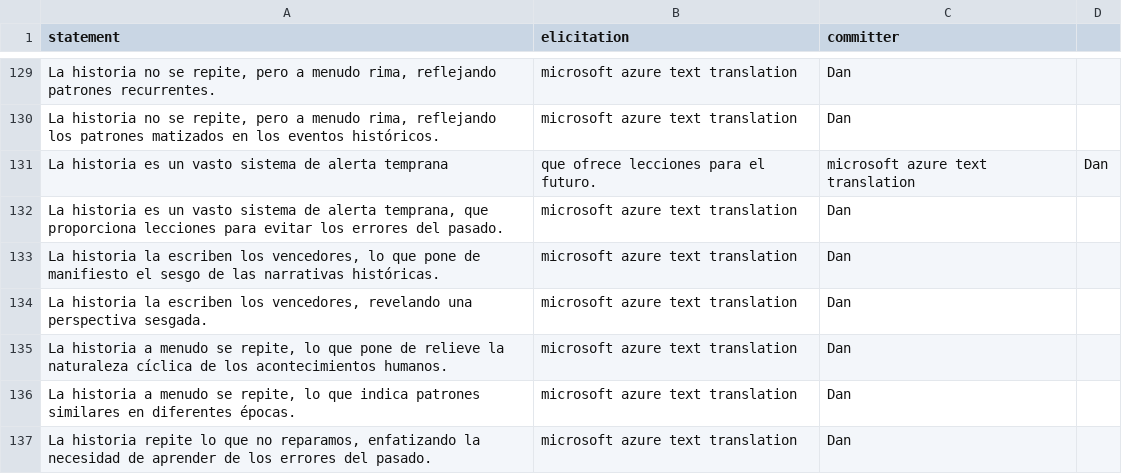
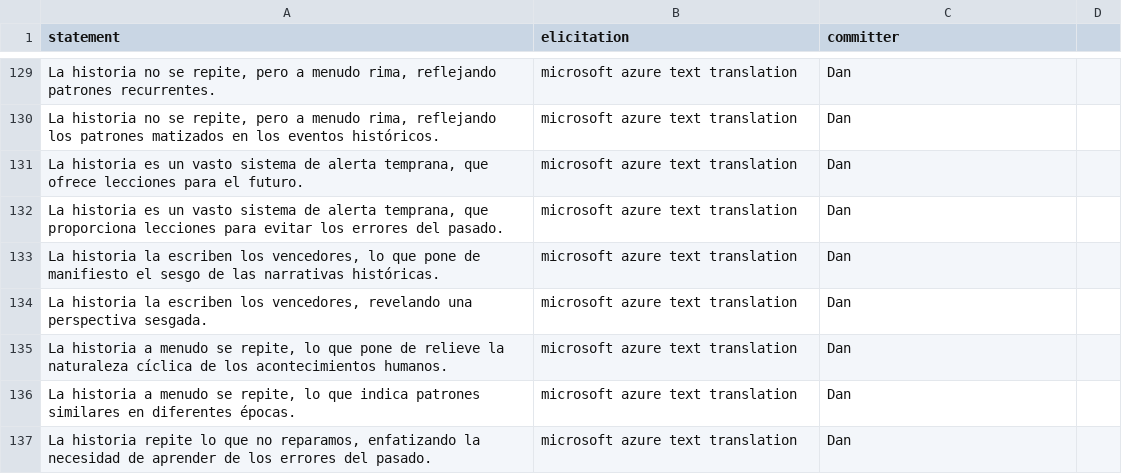
Before and after one commit to Watts-Lab/commonsense-statements, a CSV file: raw_statements/observable_gpt4o_es_cleaned.csv, drawn as a sheet; only a part is shown, gaps mark what is left out; removed rows and columns are numbered as before the commit, all else as after; the diff names each change by its address in the sheet, - before the commit and + after, or states it on an @@ line.

Commit message:
fix format checking error

```diff
--- a/raw_statements/observable_gpt4o_es_cleaned.csv
+++ b/raw_statements/observable_gpt4o_es_cleaned.csv
-row 131: La historia es un vasto sistema de alerta temprana | que ofrece lecciones para el futuro. | microsoft azure text translation | Dan
+row 131: La historia es un vasto sistema de alerta temprana, que ofrece lecciones para el futuro. | microsoft azure text translation | Dan
```
